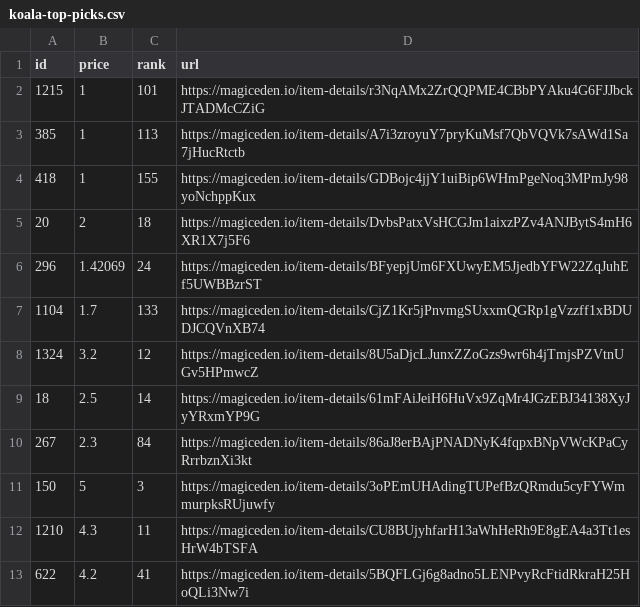
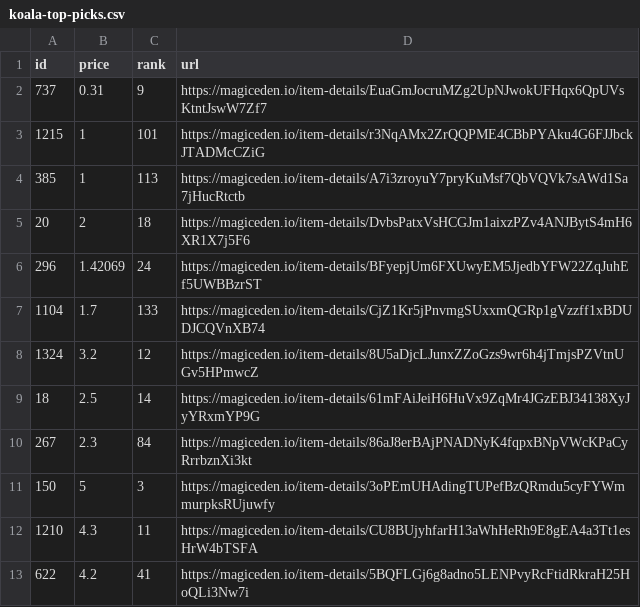
Before and after one commit to braposo/koala-monitor, a CSV file: koala-top-picks.csv, drawn as a sheet; removed rows and columns are numbered as before the commit, all else as after; the diff names each change by its address in the sheet, - before the commit and + after, or states it on an @@ line.

Commit message:
Flat: latest data (2021-12-05T15:41:18.111Z) {   "date": "2021-12-05T15:41:18.111Z",   "files": [     {       "name": "koala-data-processed.csv",       "deltaBytes": 278,       "source": "https://api-mainnet.magiceden.io/rpc/getListedNFTsByQuery?q=%7B%22%24match%22%3A%7B%22collectionSymbol%22%3A%22koala_klubhouse%22%7D%2C%22%24sort%22%3A%7B%22takerAmount%22%3A1%2C%22createdAt%22%3A-1%7D%2C%22%24skip%22%3A0%2C%22%24limit%22%3A5000%7D"     },     {       "name": "koala-top-picks.csv",       "deltaBytes": 1,       "source": "https://api-mainnet.magiceden.io/rpc/getListedNFTsByQuery?q=%7B%22%24match%22%3A%7B%22collectionSymbol%22%3A%22koala_klubhouse%22%7D%2C%22%24sort%22%3A%7B%22takerAmount%22%3A1%2C%22createdAt%22%3A-1%7D%2C%22%24skip%22%3A0%2C%22%24limit%22%3A5000%7D"     }   ] }

```diff
--- a/koala-top-picks.csv
+++ b/koala-top-picks.csv
+row 2: 737 | 0.31 | 9 | https://magiceden.io/item-details/EuaGmJocruMZg2UpNJwokUFHqx6QpUVsKtntJswW7Zf7
-row 4: 418 | 1 | 155 | https://magiceden.io/item-details/GDBojc4jjY1uiBip6WHmPgeNoq3MPmJy98yoNchppKux
```
Also changed, not shown: koala-data-processed.csv.
